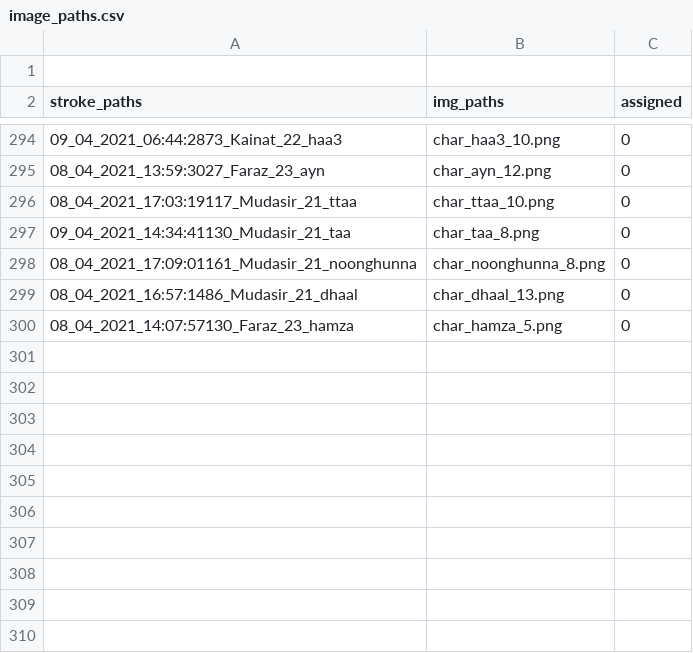
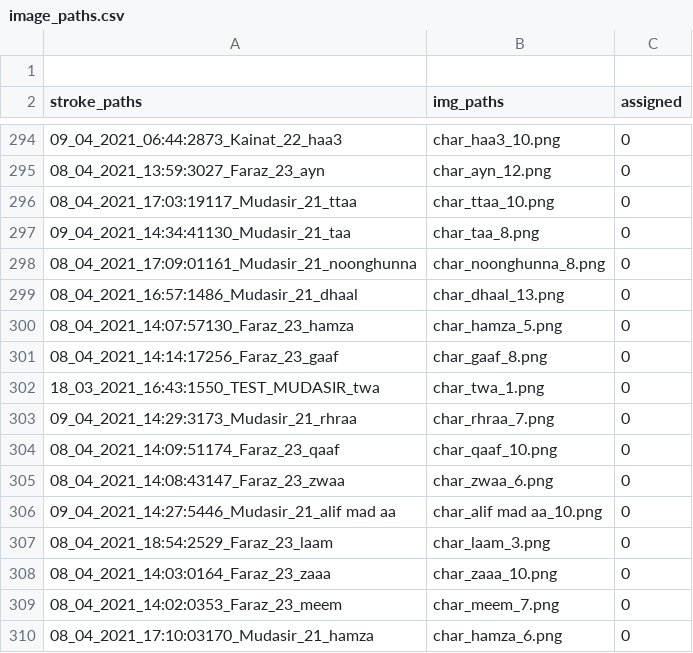
Before and after one commit to kaavish-ki-kavish/dataset_urdu_chars, a CSV file: image_paths.csv, drawn as a sheet; only a part is shown, gaps mark what is left out; the diff names each change by its address in the sheet, - before the commit and + after, or states it on an @@ line.

Commit message:
images and csv updated

```diff
--- a/image_paths.csv
+++ b/image_paths.csv
+row 301: 08_04_2021_14:14:17256_Faraz_23_gaaf | char_gaaf_8.png | 0
+row 302: 18_03_2021_16:43:1550_TEST_MUDASIR_twa | char_twa_1.png | 0
+row 303: 09_04_2021_14:29:3173_Mudasir_21_rhraa | char_rhraa_7.png | 0
+row 304: 08_04_2021_14:09:51174_Faraz_23_qaaf | char_qaaf_10.png | 0
+row 305: 08_04_2021_14:08:43147_Faraz_23_zwaa | char_zwaa_6.png | 0
+row 306: 09_04_2021_14:27:5446_Mudasir_21_alif mad aa | char_alif mad aa_10.png | 0
+row 307: 08_04_2021_18:54:2529_Faraz_23_laam | char_laam_3.png | 0
+row 308: 08_04_2021_14:03:0164_Faraz_23_zaaa | char_zaaa_10.png | 0
+row 309: 08_04_2021_14:02:0353_Faraz_23_meem | char_meem_7.png | 0
+row 310: 08_04_2021_17:10:03170_Mudasir_21_hamza | char_hamza_6.png | 0
```
Also changed, not shown: 10 other files.
